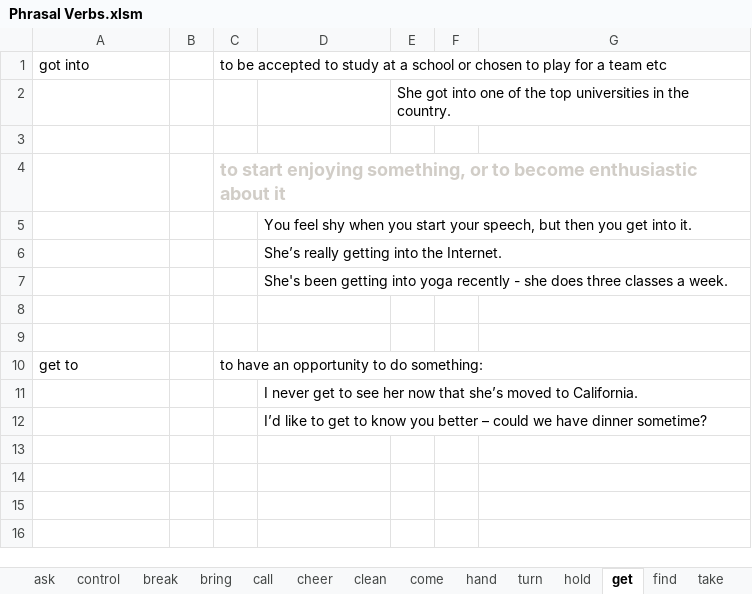
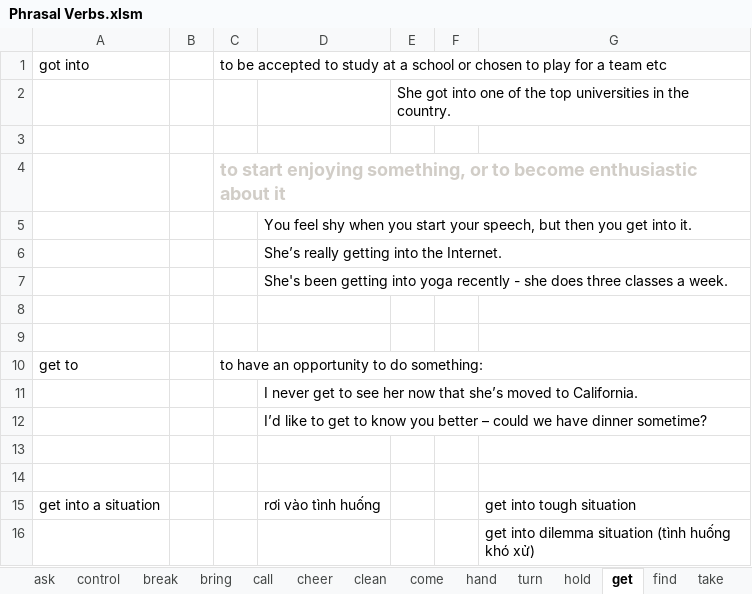
Before and after one commit to thaidh-dev/Engrisk, an Excel workbook: Phrasal Verbs/Phrasal Verbs.xlsm, sheet get, drawn as a sheet; values as stored, in another font and other column widths than the file's, no borders; the diff names each change by its address in the sheet, - before the commit and + after, or states it on an @@ line.

```diff
--- a/Phrasal Verbs/Phrasal Verbs.xlsm (sheet get)
+++ b/Phrasal Verbs/Phrasal Verbs.xlsm (sheet get)
+row 13: (empty)
+row 14: (empty)
+row 15: get into a situation |  |  | rơi vào tình huống |  |  | get into tough situation
+row 16:  |  |  |  |  |  | get into dilemma situation (tình huống khó xử)
```
Also changed, not shown: MinhAnh/b2/b2.xlsm, 2 other files.
